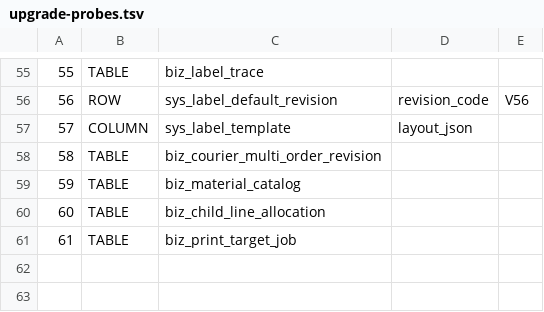
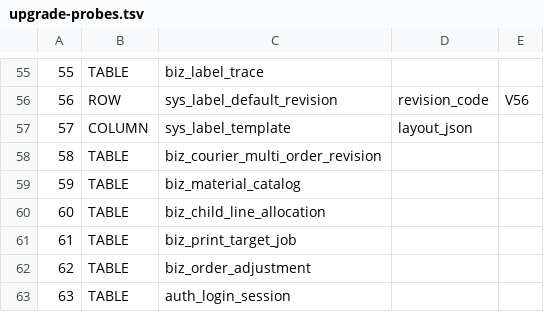
Before and after one commit to sxliuchen-hash/zhubao-ERP, a TSV file: backend/src/main/resources/db/mysql/upgrade-probes.tsv, drawn as a sheet; only a part is shown, gaps mark what is left out; the diff names each change by its address in the sheet, - before the commit and + after, or states it on an @@ line.

```diff
--- a/backend/src/main/resources/db/mysql/upgrade-probes.tsv
+++ b/backend/src/main/resources/db/mysql/upgrade-probes.tsv
+row 62: 62 | TABLE | biz_order_adjustment
+row 63: 63 | TABLE | auth_login_session
```
Also changed, not shown: 46 other files.
